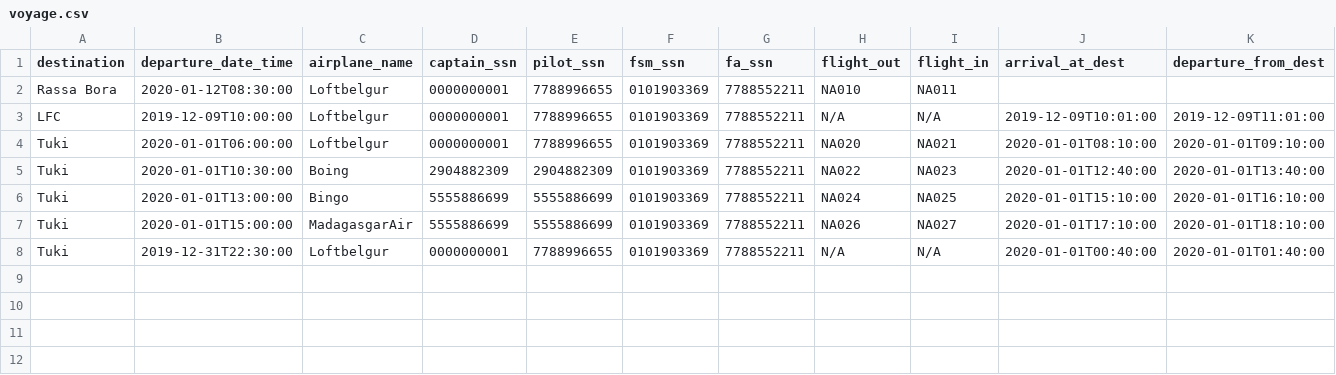
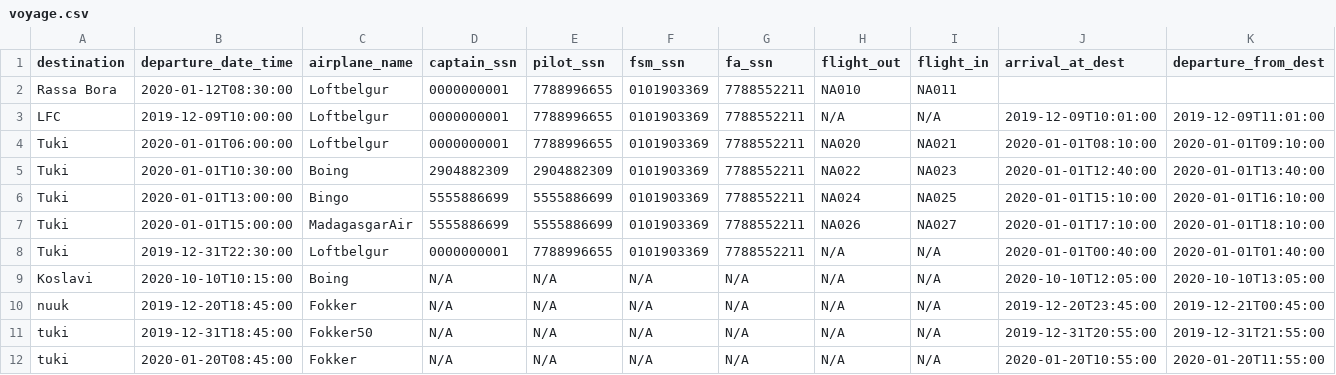
Before and after one commit to evab19/verklegt1, a CSV file: Source/data/voyage.csv, drawn as a sheet; only a part is shown; rows hold the shown columns only; the diff names each change by its address in the sheet, - before the commit and + after, or states it on an @@ line.

Commit message:
voyage checks and date/time stuff

```diff
--- a/Source/data/voyage.csv
+++ b/Source/data/voyage.csv
+row 9: Koslavi | 2020-10-10T10:15:00 | Boing | N/A | N/A | N/A | N/A | N/A | N/A | 2020-10-10T12:05:00 | 2020-10-10T13:05:00
+row 10: nuuk | 2019-12-20T18:45:00 | Fokker | N/A | N/A | N/A | N/A | N/A | N/A | 2019-12-20T23:45:00 | 2019-12-21T00:45:00
+row 11: tuki | 2019-12-31T18:45:00 | Fokker50 | N/A | N/A | N/A | N/A | N/A | N/A | 2019-12-31T20:55:00 | 2019-12-31T21:55:00
+row 12: tuki | 2020-01-20T08:45:00 | Fokker | N/A | N/A | N/A | N/A | N/A | N/A | 2020-01-20T10:55:00 | 2020-01-20T11:55:00
```
Also changed, not shown: Source/data/destinations.csv, 6 other files.
